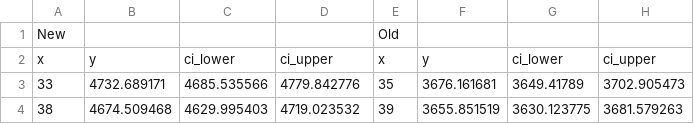
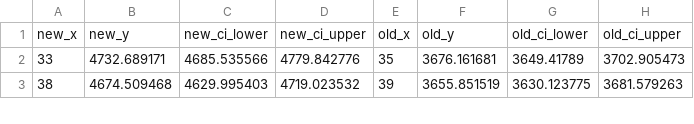
Before and after one commit to EightArmsWebmaster/HousingGraphData, a CSV file: Chapter5.csv, drawn as a sheet; only a part is shown.

Commit message:
Remove title rows

```diff
--- a/Chapter5.csv
+++ b/Chapter5.csv
@@ -1,3 +1,2 @@
-New,,,,Old,,,
-x,y,ci_lower,ci_upper,x,y,ci_lower,ci_upper
+new_x,new_y,new_ci_lower,new_ci_upper,old_x,old_y,old_ci_lower,old_ci_upper
 33,4732.689171,4685.535566,4779.842776,35,3676.161681,3649.41789,3702.905473
```
